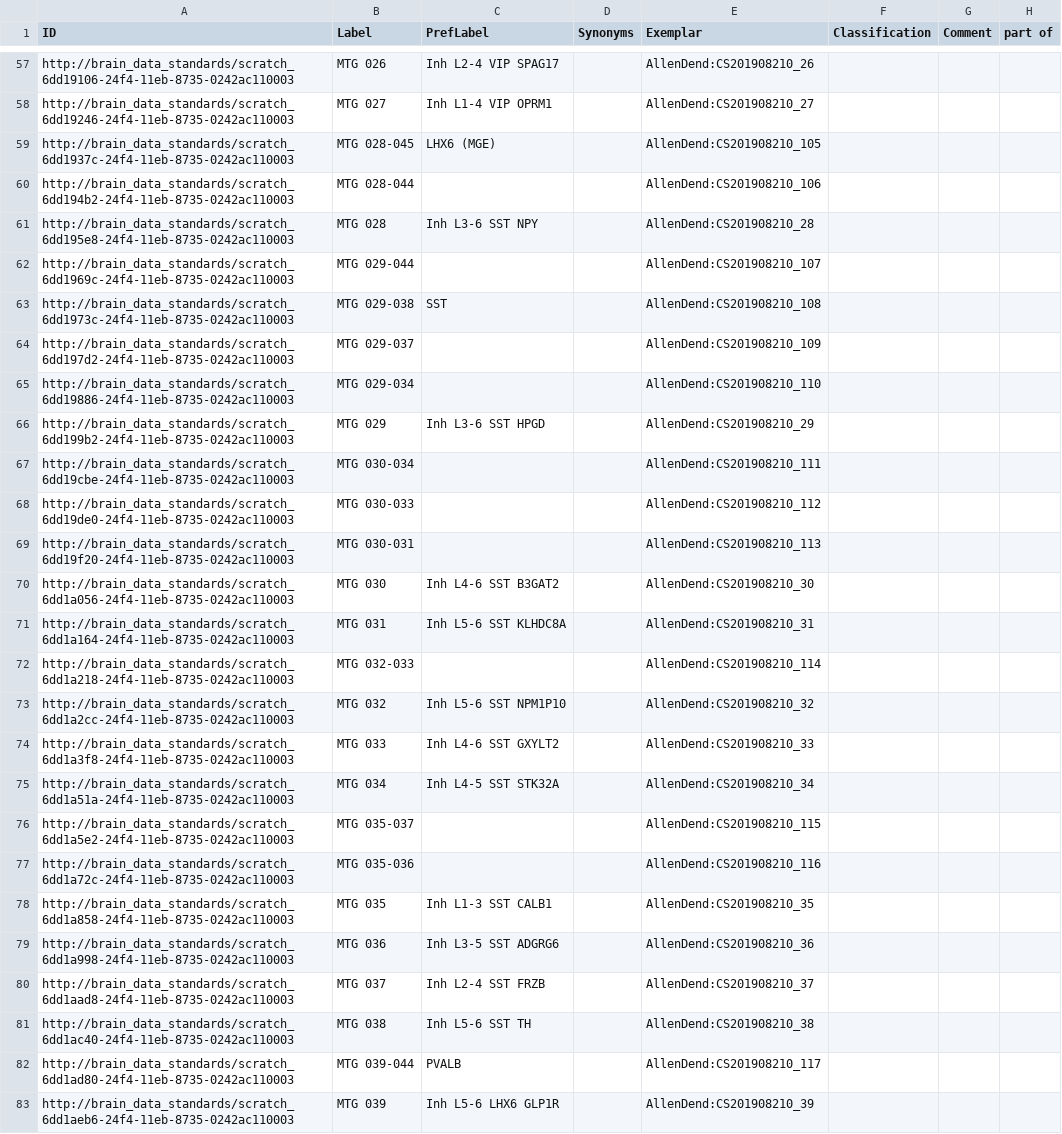
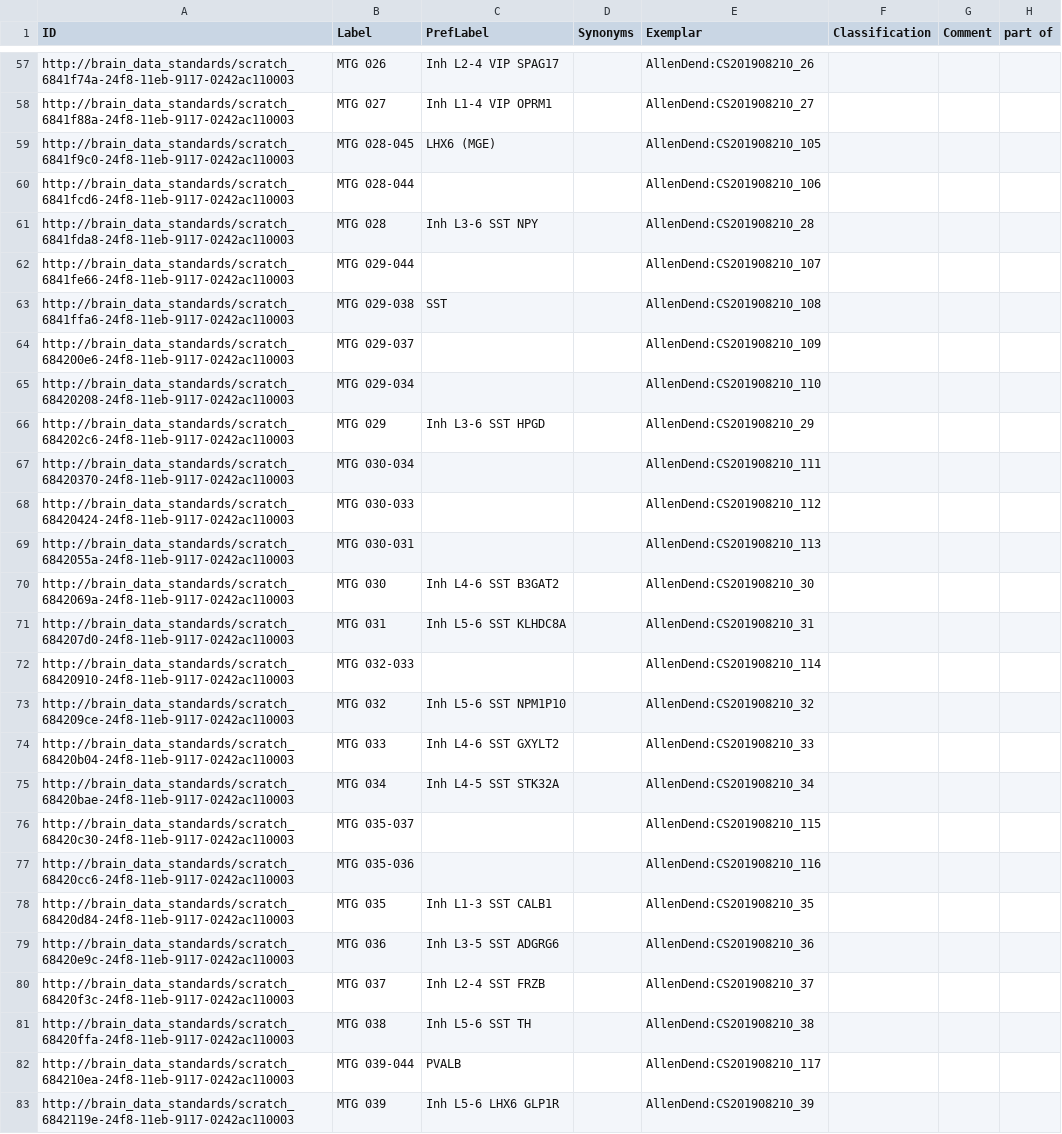
Before and after one commit to obophenotype/brain_data_standards_ontologies, a TSV file: src/templates/CCN201908210_class.tsv, drawn as a sheet; only a part is shown, gaps mark what is left out; the diff covers the shown part only; the diff names each change by its address in the sheet, - before the commit and + after, or states it on an @@ line.

```diff
--- a/src/templates/CCN201908210_class.tsv
+++ b/src/templates/CCN201908210_class.tsv
-A57 (ID): http://brain_data_standards/scratch_6dd19106-24f4-11eb-8735-0242ac110003
+A57 (ID): http://brain_data_standards/scratch_6841f74a-24f8-11eb-9117-0242ac110003
-A58 (ID): http://brain_data_standards/scratch_6dd19246-24f4-11eb-8735-0242ac110003
+A58 (ID): http://brain_data_standards/scratch_6841f88a-24f8-11eb-9117-0242ac110003
-A59 (ID): http://brain_data_standards/scratch_6dd1937c-24f4-11eb-8735-0242ac110003
+A59 (ID): http://brain_data_standards/scratch_6841f9c0-24f8-11eb-9117-0242ac110003
-A60 (ID): http://brain_data_standards/scratch_6dd194b2-24f4-11eb-8735-0242ac110003
+A60 (ID): http://brain_data_standards/scratch_6841fcd6-24f8-11eb-9117-0242ac110003
-A61 (ID): http://brain_data_standards/scratch_6dd195e8-24f4-11eb-8735-0242ac110003
+A61 (ID): http://brain_data_standards/scratch_6841fda8-24f8-11eb-9117-0242ac110003
-A62 (ID): http://brain_data_standards/scratch_6dd1969c-24f4-11eb-8735-0242ac110003
+A62 (ID): http://brain_data_standards/scratch_6841fe66-24f8-11eb-9117-0242ac110003
-A63 (ID): http://brain_data_standards/scratch_6dd1973c-24f4-11eb-8735-0242ac110003
+A63 (ID): http://brain_data_standards/scratch_6841ffa6-24f8-11eb-9117-0242ac110003
-A64 (ID): http://brain_data_standards/scratch_6dd197d2-24f4-11eb-8735-0242ac110003
+A64 (ID): http://brain_data_standards/scratch_684200e6-24f8-11eb-9117-0242ac110003
-A65 (ID): http://brain_data_standards/scratch_6dd19886-24f4-11eb-8735-0242ac110003
+A65 (ID): http://brain_data_standards/scratch_68420208-24f8-11eb-9117-0242ac110003
-A66 (ID): http://brain_data_standards/scratch_6dd199b2-24f4-11eb-8735-0242ac110003
+A66 (ID): http://brain_data_standards/scratch_684202c6-24f8-11eb-9117-0242ac110003
-A67 (ID): http://brain_data_standards/scratch_6dd19cbe-24f4-11eb-8735-0242ac110003
+A67 (ID): http://brain_data_standards/scratch_68420370-24f8-11eb-9117-0242ac110003
-A68 (ID): http://brain_data_standards/scratch_6dd19de0-24f4-11eb-8735-0242ac110003
+A68 (ID): http://brain_data_standards/scratch_68420424-24f8-11eb-9117-0242ac110003
-A69 (ID): http://brain_data_standards/scratch_6dd19f20-24f4-11eb-8735-0242ac110003
+A69 (ID): http://brain_data_standards/scratch_6842055a-24f8-11eb-9117-0242ac110003
-A70 (ID): http://brain_data_standards/scratch_6dd1a056-24f4-11eb-8735-0242ac110003
+A70 (ID): http://brain_data_standards/scratch_6842069a-24f8-11eb-9117-0242ac110003
-A71 (ID): http://brain_data_standards/scratch_6dd1a164-24f4-11eb-8735-0242ac110003
+A71 (ID): http://brain_data_standards/scratch_684207d0-24f8-11eb-9117-0242ac110003
-A72 (ID): http://brain_data_standards/scratch_6dd1a218-24f4-11eb-8735-0242ac110003
+A72 (ID): http://brain_data_standards/scratch_68420910-24f8-11eb-9117-0242ac110003
-A73 (ID): http://brain_data_standards/scratch_6dd1a2cc-24f4-11eb-8735-0242ac110003
+A73 (ID): http://brain_data_standards/scratch_684209ce-24f8-11eb-9117-0242ac110003
-A74 (ID): http://brain_data_standards/scratch_6dd1a3f8-24f4-11eb-8735-0242ac110003
+A74 (ID): http://brain_data_standards/scratch_68420b04-24f8-11eb-9117-0242ac110003
-A75 (ID): http://brain_data_standards/scratch_6dd1a51a-24f4-11eb-8735-0242ac110003
+A75 (ID): http://brain_data_standards/scratch_68420bae-24f8-11eb-9117-0242ac110003
-A76 (ID): http://brain_data_standards/scratch_6dd1a5e2-24f4-11eb-8735-0242ac110003
+A76 (ID): http://brain_data_standards/scratch_68420c30-24f8-11eb-9117-0242ac110003
-A77 (ID): http://brain_data_standards/scratch_6dd1a72c-24f4-11eb-8735-0242ac110003
+A77 (ID): http://brain_data_standards/scratch_68420cc6-24f8-11eb-9117-0242ac110003
-A78 (ID): http://brain_data_standards/scratch_6dd1a858-24f4-11eb-8735-0242ac110003
+A78 (ID): http://brain_data_standards/scratch_68420d84-24f8-11eb-9117-0242ac110003
-A79 (ID): http://brain_data_standards/scratch_6dd1a998-24f4-11eb-8735-0242ac110003
+A79 (ID): http://brain_data_standards/scratch_68420e9c-24f8-11eb-9117-0242ac110003
-A80 (ID): http://brain_data_standards/scratch_6dd1aad8-24f4-11eb-8735-0242ac110003
+A80 (ID): http://brain_data_standards/scratch_68420f3c-24f8-11eb-9117-0242ac110003
-A81 (ID): http://brain_data_standards/scratch_6dd1ac40-24f4-11eb-8735-0242ac110003
+A81 (ID): http://brain_data_standards/scratch_68420ffa-24f8-11eb-9117-0242ac110003
-A82 (ID): http://brain_data_standards/scratch_6dd1ad80-24f4-11eb-8735-0242ac110003
+A82 (ID): http://brain_data_standards/scratch_684210ea-24f8-11eb-9117-0242ac110003
-A83 (ID): http://brain_data_standards/scratch_6dd1aeb6-24f4-11eb-8735-0242ac110003
+A83 (ID): http://brain_data_standards/scratch_6842119e-24f8-11eb-9117-0242ac110003
```
Also changed, not shown: 127 edited cells elsewhere in this file, 24 other files.
